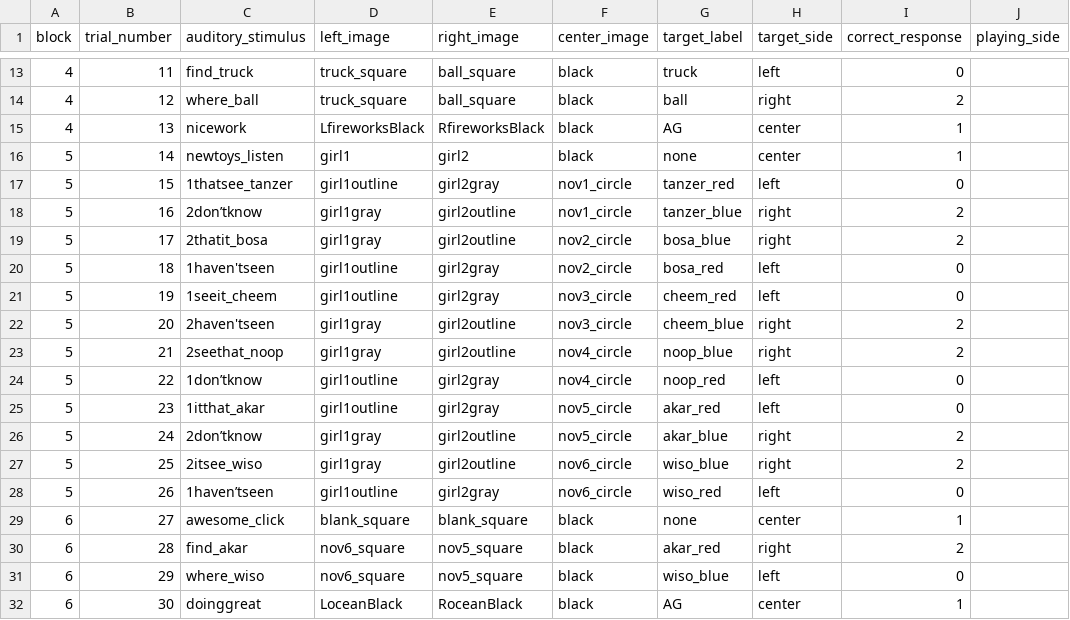
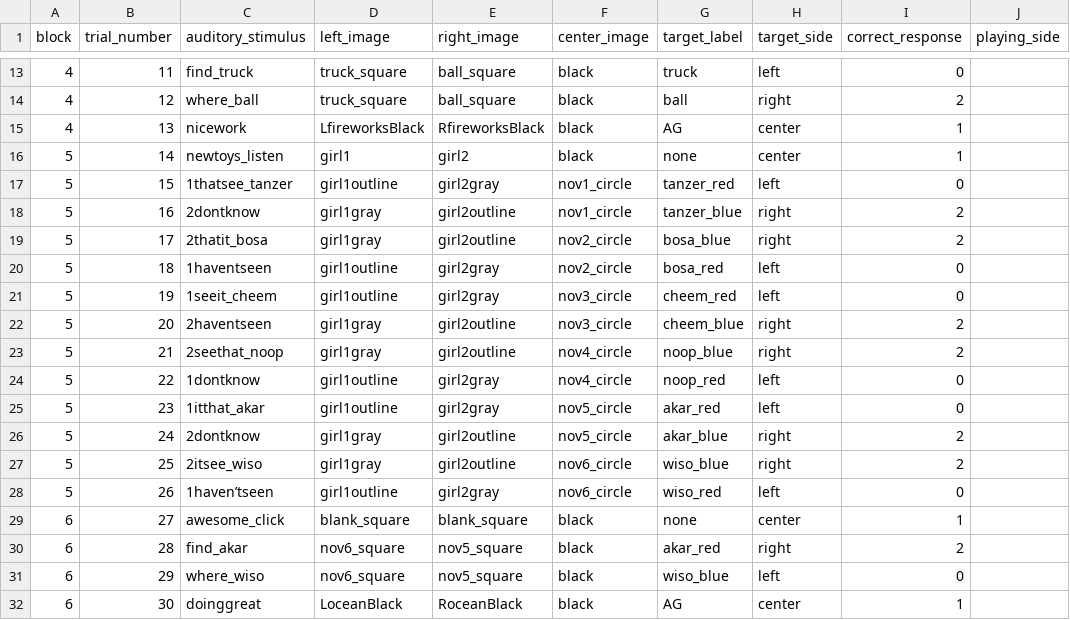
Before and after one commit to aesimon2/aesimon2.github.io, a CSV file: expert/orders/expertpilot2.csv, drawn as a sheet; only a part is shown, gaps mark what is left out; the diff names each change by its address in the sheet, - before the commit and + after, or states it on an @@ line.

```diff
--- a/expert/orders/expertpilot2.csv
+++ b/expert/orders/expertpilot2.csv
-C18 (auditory_stimulus): 2don’tknow
+C18 (auditory_stimulus): 2dontknow
-C20 (auditory_stimulus): 1haven'tseen
+C20 (auditory_stimulus): 1haventseen
-C22 (auditory_stimulus): 2haven'tseen
+C22 (auditory_stimulus): 2haventseen
-C24 (auditory_stimulus): 1don’tknow
+C24 (auditory_stimulus): 1dontknow
-C26 (auditory_stimulus): 2don’tknow
+C26 (auditory_stimulus): 2dontknow
```
Also changed, not shown: 6 other files.
